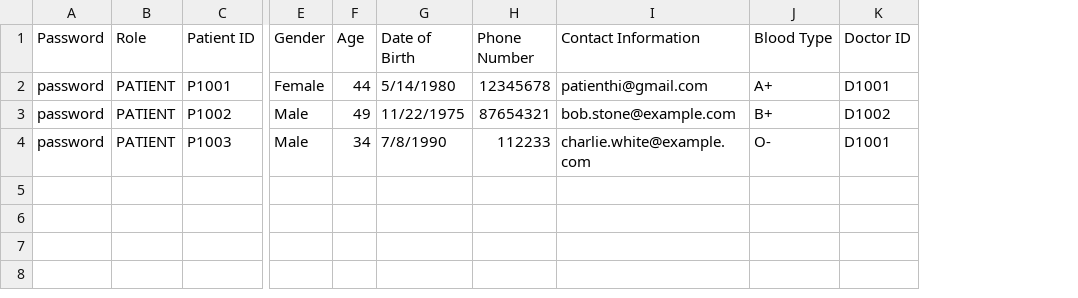
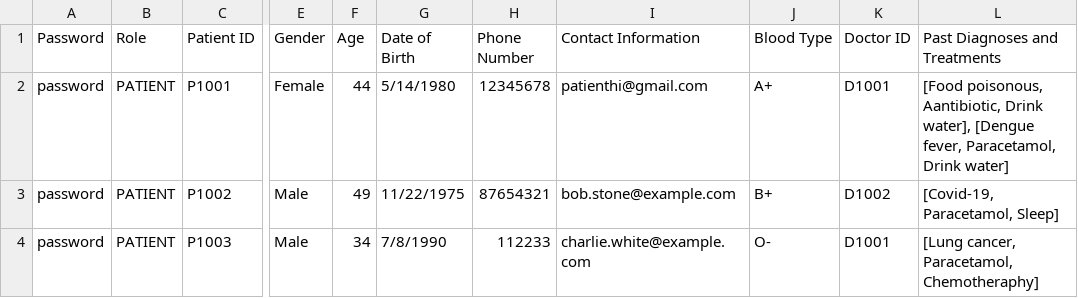
Before and after one commit to CLXYee/SC2002_SCSF_Group1_HMS, a CSV file: SC2002/Patient_List.csv, drawn as a sheet; only a part is shown, gaps mark what is left out; the diff names each change by its address in the sheet, - before the commit and + after, or states it on an @@ line.

```diff
--- a/SC2002/Patient_List.csv
+++ b/SC2002/Patient_List.csv
+column L (Past Diagnoses and Treatments), rows 2-4: [Food poisonous, Aantibiotic, Drink water], [Dengue fever, Paracetamol, Drink water] | [Covid-19, Paracetamol, Sleep] | [Lung cancer, Paracetamol, Chemotheraphy]
```
Also changed, not shown: 6 other files.
